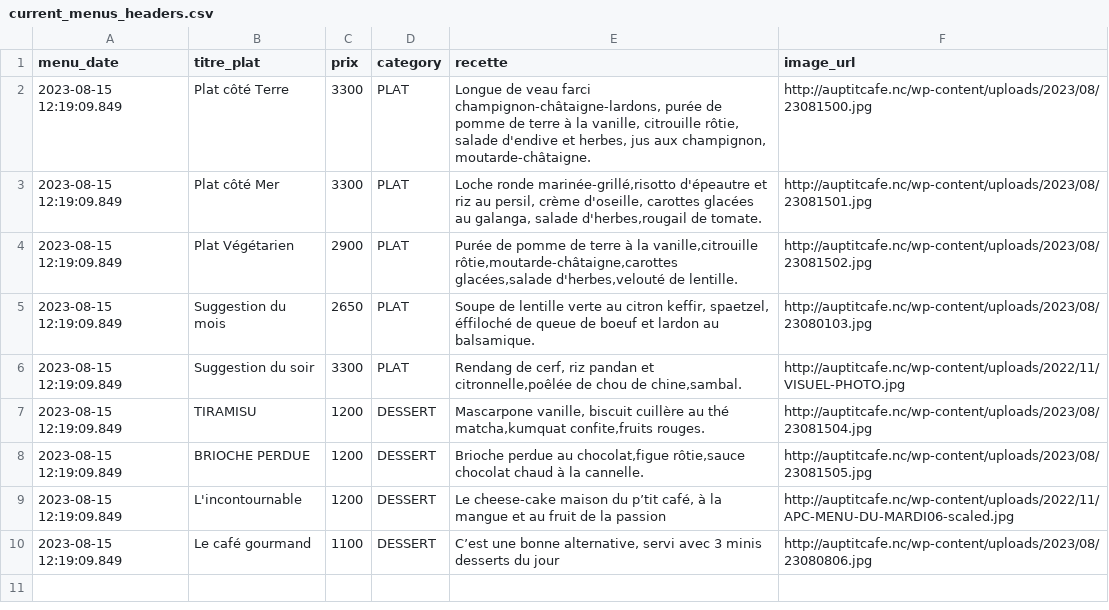
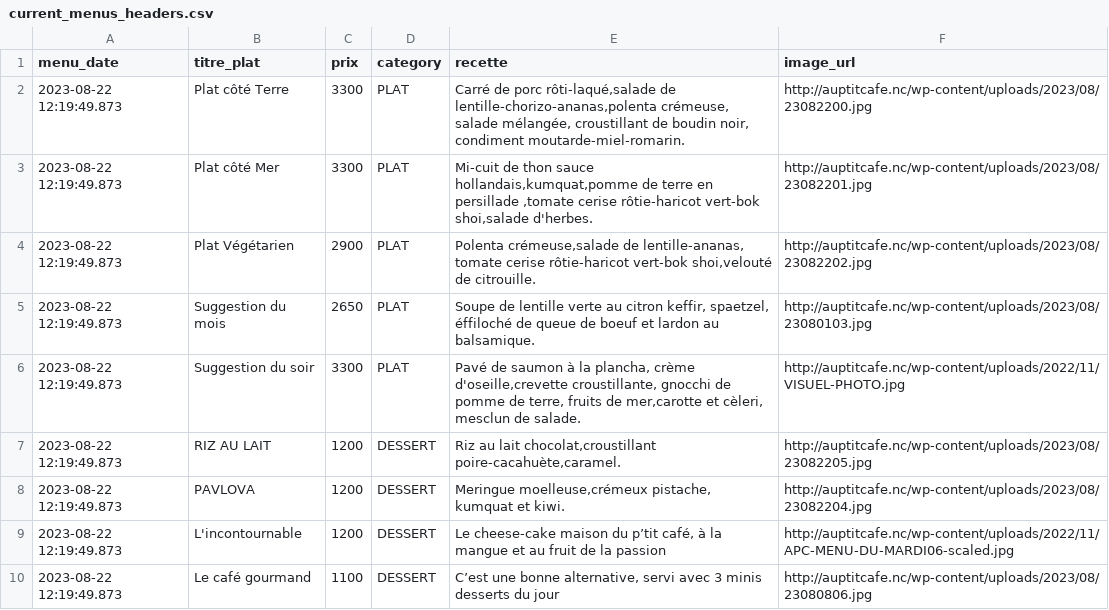
Before and after one commit to adriens/auptitcafe-data, a CSV file: data/current_menus_headers.csv, drawn as a sheet.

```diff
--- a/data/current_menus_headers.csv
+++ b/data/current_menus_headers.csv
@@ -1,10 +1,10 @@
 menu_date,titre_plat,prix,category,recette,image_url
-2023-08-15 12:19:09.849,Plat côté Terre,3300,PLAT,"Longue de veau farci champignon-châtaigne-lardons, purée de pomme de terre à la vanille, citrouille rôtie, salade d'endive et herbes, jus aux champignon, moutarde-châtaigne.",http://auptitcafe.nc/wp-content/uploads/2023/08/23081500.jpg
-2023-08-15 12:19:09.849,Plat côté Mer,3300,PLAT,"Loche ronde marinée-grillé,risotto d'épeautre et riz au persil, crème d'oseille, carottes glacées au galanga, salade d'herbes,rougail de tomate.",http://auptitcafe.nc/wp-content/uploads/2023/08/23081501.jpg
-2023-08-15 12:19:09.849,Plat Végétarien,2900,PLAT,"Purée de pomme de terre à la vanille,citrouille rôtie,moutarde-châtaigne,carottes glacées,salade d'herbes,velouté de lentille.",http://auptitcafe.nc/wp-content/uploads/2023/08/23081502.jpg
-2023-08-15 12:19:09.849,Suggestion du mois,2650,PLAT,"Soupe de lentille verte au citron keffir, spaetzel, éffiloché de queue de boeuf et lardon au balsamique.",http://auptitcafe.nc/wp-content/uploads/2023/08/23080103.jpg
-2023-08-15 12:19:09.849,Suggestion du soir,3300,PLAT,"Rendang de cerf, riz pandan et citronnelle,poêlée de chou de chine,sambal.",http://auptitcafe.nc/wp-content/uploads/2022/11/VISUEL-PHOTO.jpg
-2023-08-15 12:19:09.849,TIRAMISU,1200,DESSERT,"Mascarpone vanille, biscuit cuillère au thé matcha,kumquat confite,fruits rouges.",http://auptitcafe.nc/wp-content/uploads/2023/08/23081504.jpg
-2023-08-15 12:19:09.849,BRIOCHE PERDUE,1200,DESSERT,"Brioche perdue au chocolat,figue rôtie,sauce chocolat chaud à la cannelle.",http://auptitcafe.nc/wp-content/uploads/2023/08/23081505.jpg
-2023-08-15 12:19:09.849,L'incontournable,1200,DESSERT,"Le cheese-cake maison du p’tit café, à la mangue et au fruit de la passion",http://auptitcafe.nc/wp-content/uploads/2022/11/APC-MENU-DU-MARDI06-scaled.jpg
-2023-08-15 12:19:09.849,Le café gourmand,1100,DESSERT,"C’est une bonne alternative, servi avec 3 minis desserts du jour",http://auptitcafe.nc/wp-content/uploads/2023/08/23080806.jpg
+2023-08-22 12:19:49.873,Plat côté Terre,3300,PLAT,"Carré de porc rôti-laqué,salade de lentille-chorizo-ananas,polenta crémeuse, salade mélangée, croustillant de boudin noir, condiment moutarde-miel-romarin.",http://auptitcafe.nc/wp-content/uploads/2023/08/23082200.jpg
+2023-08-22 12:19:49.873,Plat côté Mer,3300,PLAT,"Mi-cuit de thon sauce hollandais,kumquat,pomme de terre en persillade ,tomate cerise rôtie-haricot vert-bok shoi,salade d'herbes.",http://auptitcafe.nc/wp-content/uploads/2023/08/23082201.jpg
+2023-08-22 12:19:49.873,Plat Végétarien,2900,PLAT,"Polenta crémeuse,salade de lentille-ananas, tomate cerise rôtie-haricot vert-bok shoi,velouté de citrouille.",http://auptitcafe.nc/wp-content/uploads/2023/08/23082202.jpg
+2023-08-22 12:19:49.873,Suggestion du mois,2650,PLAT,"Soupe de lentille verte au citron keffir, spaetzel, éffiloché de queue de boeuf et lardon au balsamique.",http://auptitcafe.nc/wp-content/uploads/2023/08/23080103.jpg
+2023-08-22 12:19:49.873,Suggestion du soir,3300,PLAT,"Pavé de saumon à la plancha, crème d'oseille,crevette croustillante, gnocchi de pomme de terre, fruits de mer,carotte et cèleri, mesclun de salade.",http://auptitcafe.nc/wp-content/uploads/2022/11/VISUEL-PHOTO.jpg
+2023-08-22 12:19:49.873,RIZ AU LAIT,1200,DESSERT,"Riz au lait chocolat,croustillant poire-cacahuète,caramel.",http://auptitcafe.nc/wp-content/uploads/2023/08/23082205.jpg
+2023-08-22 12:19:49.873,PAVLOVA,1200,DESSERT,"Meringue moelleuse,crémeux pistache, kumquat et kiwi.",http://auptitcafe.nc/wp-content/uploads/2023/08/23082204.jpg
+2023-08-22 12:19:49.873,L'incontournable,1200,DESSERT,"Le cheese-cake maison du p’tit café, à la mangue et au fruit de la passion",http://auptitcafe.nc/wp-content/uploads/2022/11/APC-MENU-DU-MARDI06-scaled.jpg
+2023-08-22 12:19:49.873,Le café gourmand,1100,DESSERT,"C’est une bonne alternative, servi avec 3 minis desserts du jour",http://auptitcafe.nc/wp-content/uploads/2023/08/23080806.jpg
```
Also changed, not shown: data/current_menus.csv, data/menus_hist.csv.
